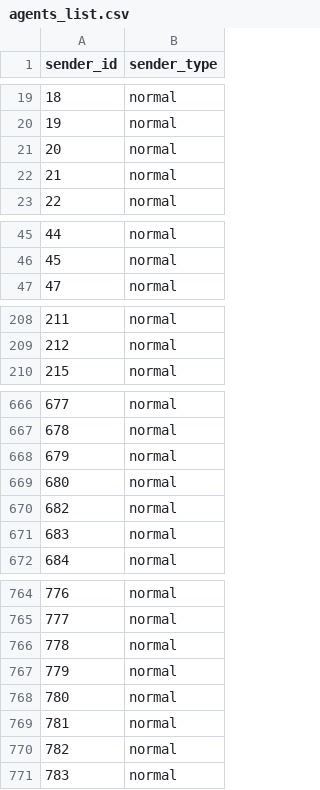
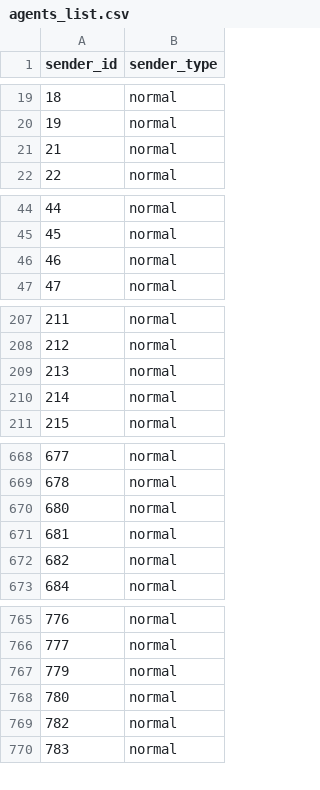
Before and after one commit to nouyang/fake-banking-data, a CSV file: agents_list.csv, drawn as a sheet; only a part is shown, gaps mark what is left out; removed rows and columns are numbered as before the commit, all else as after; the diff covers the shown part only; the diff names each change by its address in the sheet, - before the commit and + after, or states it on an @@ line.

```diff
--- a/agents_list.csv
+++ b/agents_list.csv
-row 21: 20 | normal
+row 46: 46 | normal
+row 209: 213 | normal
+row 210: 214 | normal
-row 668: 679 | normal
+row 671: 681 | normal
-row 671: 683 | normal
-row 766: 778 | normal
-row 769: 781 | normal
```
Also changed, not shown: 11 added rows and 10 removed rows elsewhere in this file, tabular_graph_features.csv, 2 other files.
